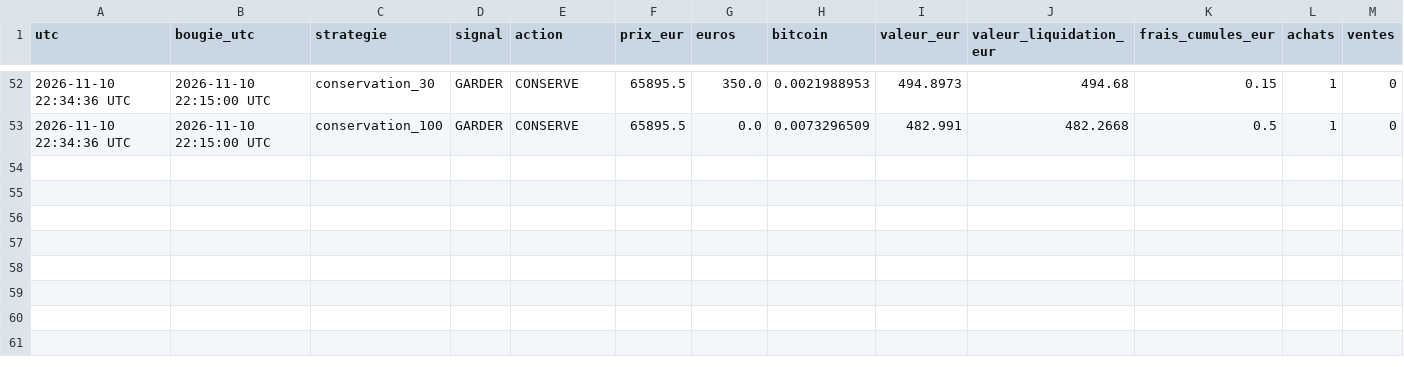
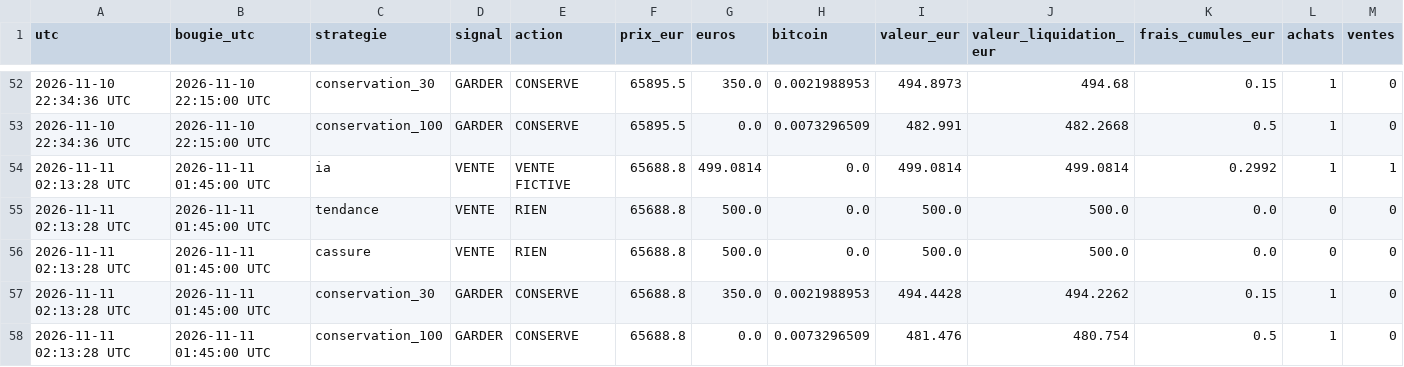
Before and after one commit to lgiuntacharrier-gif/trainglot-ia-24h, a CSV file: journal_robot_24_7.csv, drawn as a sheet; only a part is shown, gaps mark what is left out; rows hold the shown columns only; the diff names each change by its address in the sheet, - before the commit and + after, or states it on an @@ line.

```diff
--- a/journal_robot_24_7.csv
+++ b/journal_robot_24_7.csv
+row 54: 2026-11-11 02:13:28 UTC | 2026-11-11 01:45:00 UTC | ia | VENTE | VENTE FICTIVE | 65688.8 | 499.0814 | 0.0 | 499.0814 | 499.0814 | 0.2992 | 1 | 1
+row 55: 2026-11-11 02:13:28 UTC | 2026-11-11 01:45:00 UTC | tendance | VENTE | RIEN | 65688.8 | 500.0 | 0.0 | 500.0 | 500.0 | 0.0 | 0 | 0
+row 56: 2026-11-11 02:13:28 UTC | 2026-11-11 01:45:00 UTC | cassure | VENTE | RIEN | 65688.8 | 500.0 | 0.0 | 500.0 | 500.0 | 0.0 | 0 | 0
+row 57: 2026-11-11 02:13:28 UTC | 2026-11-11 01:45:00 UTC | conservation_30 | GARDER | CONSERVE | 65688.8 | 350.0 | 0.0021988953 | 494.4428 | 494.2262 | 0.15 | 1 | 0
+row 58: 2026-11-11 02:13:28 UTC | 2026-11-11 01:45:00 UTC | conservation_100 | GARDER | CONSERVE | 65688.8 | 0.0 | 0.0073296509 | 481.476 | 480.754 | 0.5 | 1 | 0
```
Also changed, not shown: historique_bougies_15min.csv, 2 other files.
